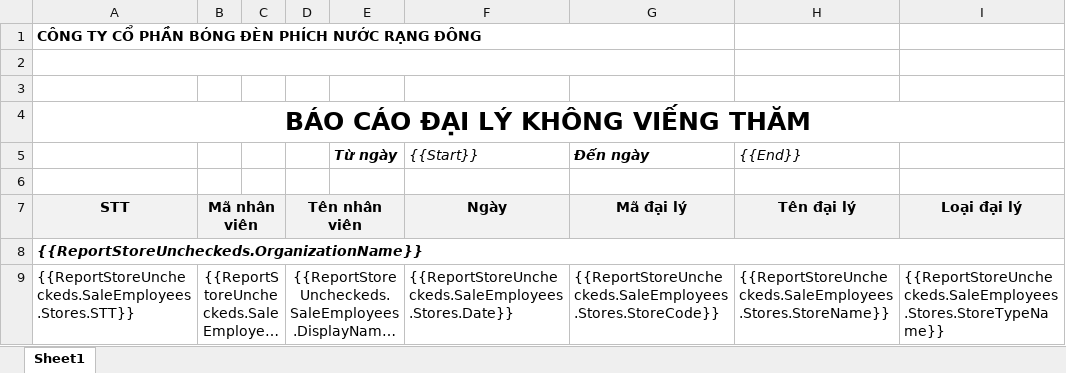
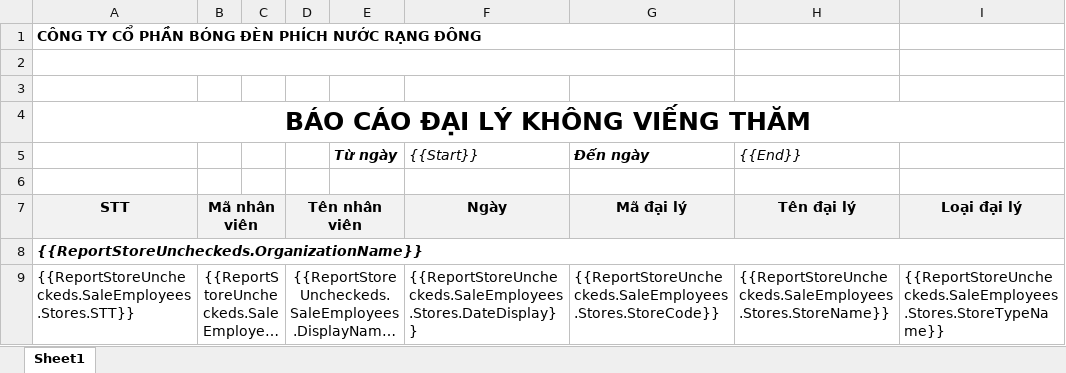
Before and after one commit to nguyenhoangnam123/DMS-CSharp, an Excel workbook: DMS/Templates/Report_Store_Unchecked.xlsx, sheet Sheet1, drawn as a sheet; only a part is shown; long unchanged cells end in …; values as stored, in another font and other column widths than the file's, no borders; the diff names each change by its address in the sheet, - before the commit and + after, or states it on an @@ line.

```diff
--- a/DMS/Templates/Report_Store_Unchecked.xlsx (sheet Sheet1)
+++ b/DMS/Templates/Report_Store_Unchecked.xlsx (sheet Sheet1)
-F9 ({{Start}}): {{ReportStoreUncheckeds.SaleEmployees.Stores.Date}}
+F9 ({{Start}}): {{ReportStoreUncheckeds.SaleEmployees.Stores.DateDisplay}}
```
Also changed, not shown: 1 other file.
